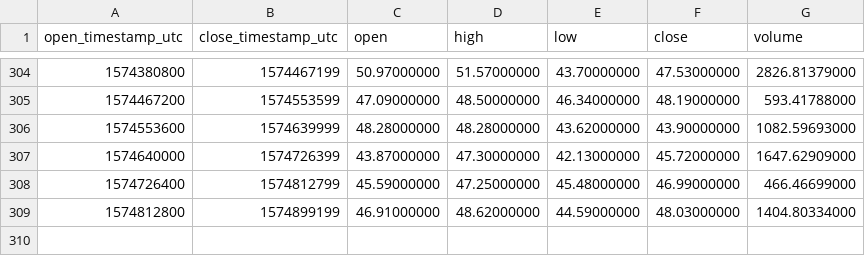
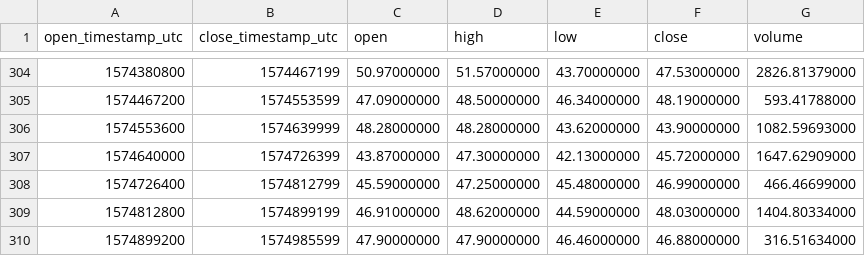
Before and after one commit to cryptobigbro/binance-LTCPAX, a CSV file: binance-LTCPAX-1d.csv, drawn as a sheet; only a part is shown, gaps mark what is left out.

```diff
--- a/binance-LTCPAX-1d.csv
+++ b/binance-LTCPAX-1d.csv
@@ -309 +309,2 @@ open_timestamp_utc,close_timestamp_utc,open,high,low,close,volume
 1574812800,1574899199,46.91000000,48.62000000,44.59000000,48.03000000,1404.80334000
+1574899200,1574985599,47.90000000,47.90000000,46.46000000,46.88000000,316.51634000
```
Also changed, not shown: binance-LTCPAX-1h.csv.
